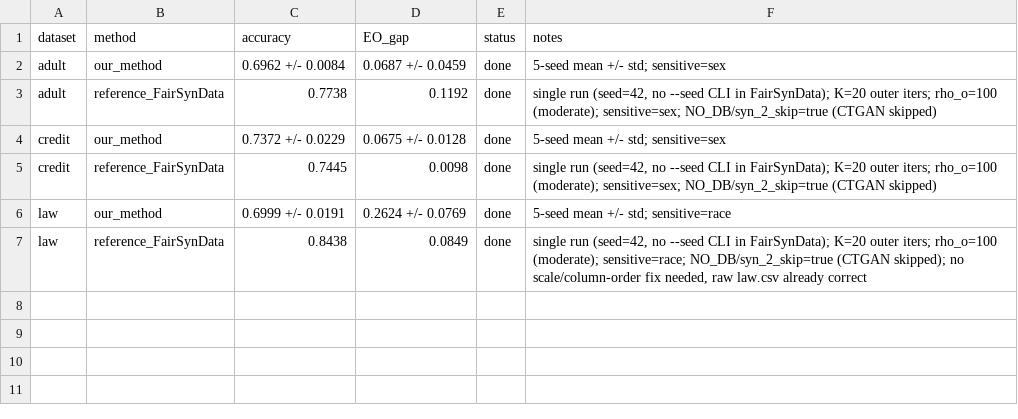
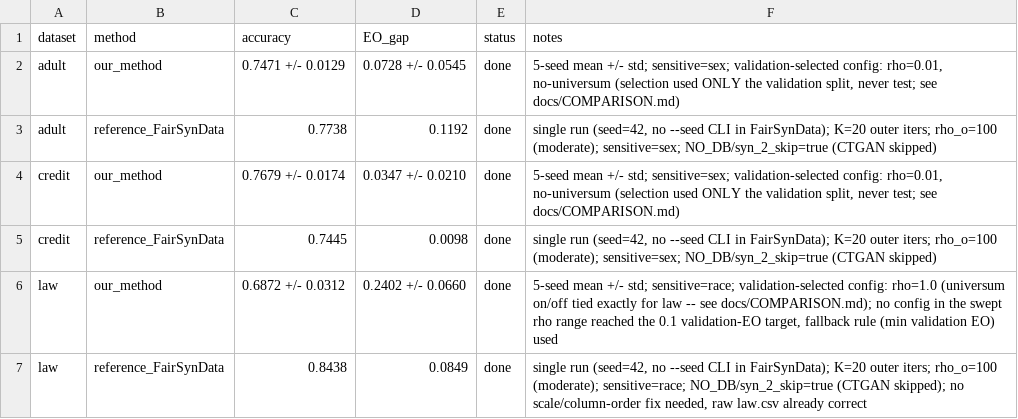
Before and after one commit to praneetreddy3/fair-bilevel-classification, a CSV file: outputs/tables/COMPARISON.csv, drawn as a sheet.

Commit message:
Fair Pareto comparison + validation-selected configs + doc fixes

```diff
--- a/outputs/tables/COMPARISON.csv
+++ b/outputs/tables/COMPARISON.csv
@@ -1,7 +1,7 @@
 dataset,method,accuracy,EO_gap,status,notes
-adult,our_method,0.6962 +/- 0.0084,0.0687 +/- 0.0459,done,5-seed mean +/- std; sensitive=sex
+adult,our_method,0.7471 +/- 0.0129,0.0728 +/- 0.0545,done,"5-seed mean +/- std; sensitive=sex; validation-selected config: rho=0.01, no-universum (selection used ONLY the validation split, never test; see docs/COMPARISON.md)"
 adult,reference_FairSynData,0.7738,0.1192,done,"single run (seed=42, no --seed CLI in FairSynData); K=20 outer iters; rho_o=100 (moderate); sensitive=sex; NO_DB/syn_2_skip=true (CTGAN skipped)"
-credit,our_method,0.7372 +/- 0.0229,0.0675 +/- 0.0128,done,5-seed mean +/- std; sensitive=sex
+credit,our_method,0.7679 +/- 0.0174,0.0347 +/- 0.0210,done,"5-seed mean +/- std; sensitive=sex; validation-selected config: rho=0.01, no-universum (selection used ONLY the validation split, never test; see docs/COMPARISON.md)"
 credit,reference_FairSynData,0.7445,0.0098,done,"single run (seed=42, no --seed CLI in FairSynData); K=20 outer iters; rho_o=100 (moderate); sensitive=sex; NO_DB/syn_2_skip=true (CTGAN skipped)"
-law,our_method,0.6999 +/- 0.0191,0.2624 +/- 0.0769,done,5-seed mean +/- std; sensitive=race
+law,our_method,0.6872 +/- 0.0312,0.2402 +/- 0.0660,done,"5-seed mean +/- std; sensitive=race; validation-selected config: rho=1.0 (universum on/off tied exactly for law -- see docs/COMPARISON.md); no config in the swept rho range reached the 0.1 validation-EO target, fallback rule (min validation EO) used"
 law,reference_FairSynData,0.8438,0.0849,done,"single run (seed=42, no --seed CLI in FairSynData); K=20 outer iters; rho_o=100 (moderate); sensitive=race; NO_DB/syn_2_skip=true (CTGAN skipped); no scale/column-order fix needed, raw law.csv already correct"
```
Also changed, not shown: 7 other files.
